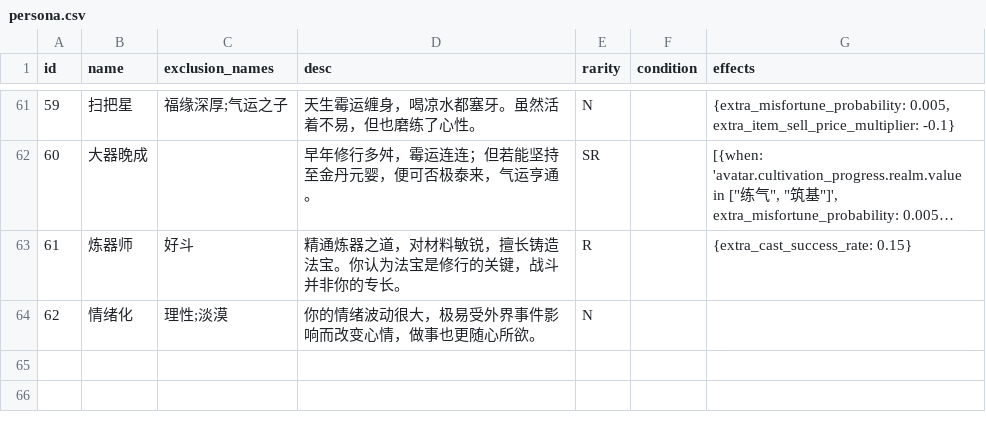
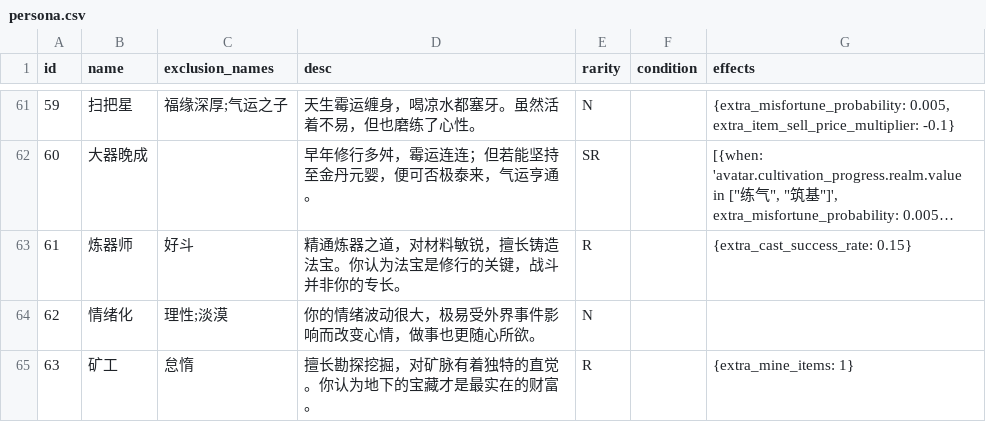
Before and after one commit to MutenRock/cultivation-world-simulator, a CSV file: static/game_configs/persona.csv, drawn as a sheet; only a part is shown, gaps mark what is left out; long unchanged cells end in ….

```diff
--- a/static/game_configs/persona.csv
+++ b/static/game_configs/persona.csv
@@ -64 +64,2 @@ id,name,exclusion_names,desc,rarity,condition,effects
 62,情绪化,理性;淡漠,你的情绪波动很大，极易受外界事件影响而改变心情，做事也更随心所欲。,N,,
+63,矿工,怠惰,擅长勘探挖掘，对矿脉有着独特的直觉。你认为地下的宝藏才是最实在的财富。,R,,{extra_mine_items: 1}
```
Also changed, not shown: static/game_configs/item.csv, static/game_configs/normal_region.csv, 16 other files.
